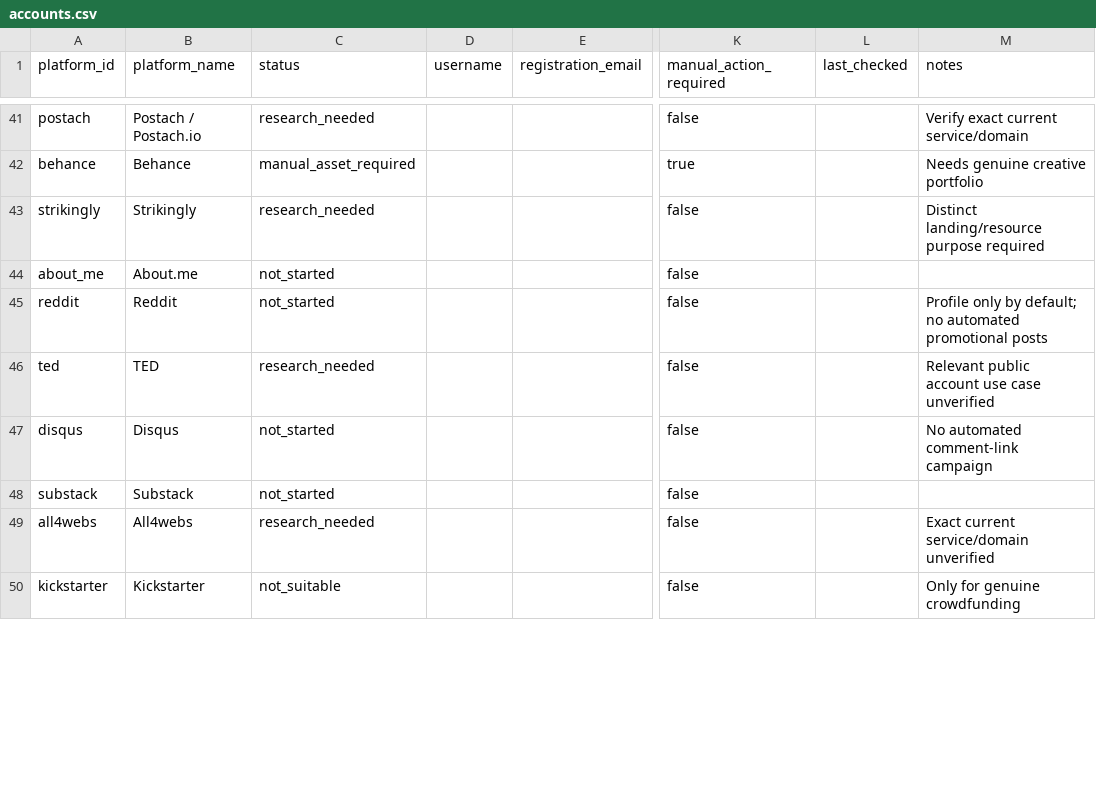
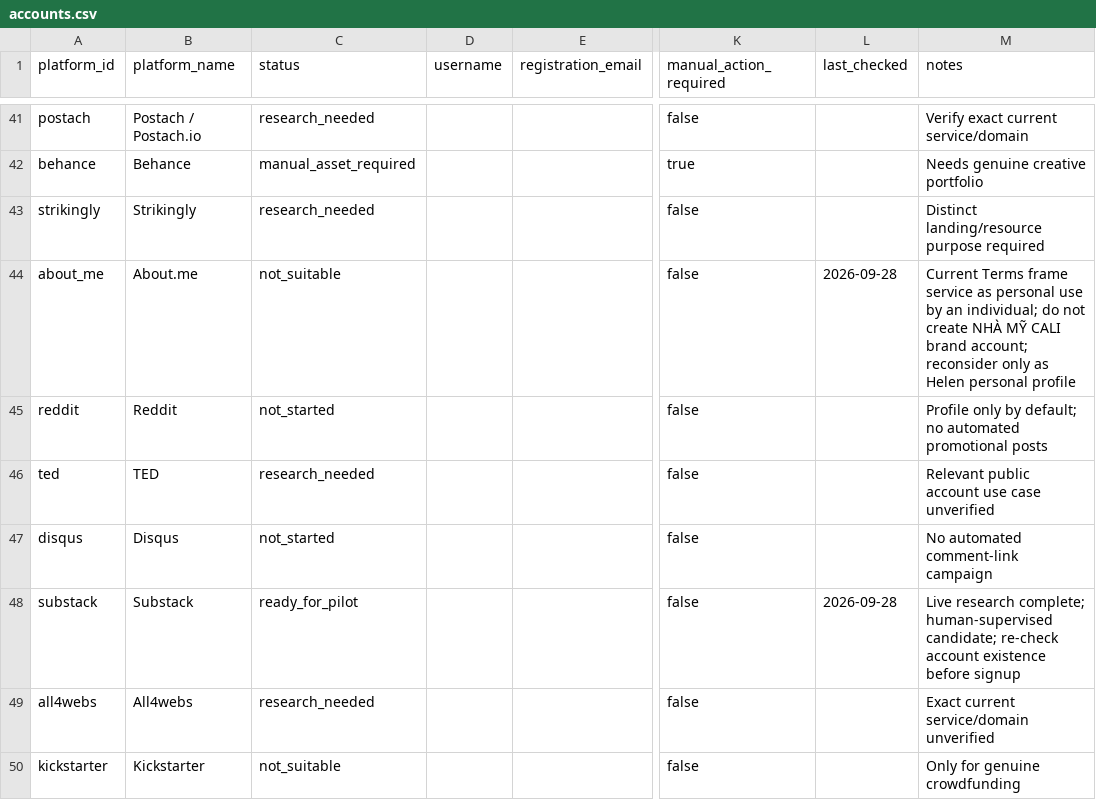
Before and after one commit to quoctran-2608/nhamycali-web-presence, a CSV file: state/accounts.csv, drawn as a sheet; only a part is shown, gaps mark what is left out; the diff covers the shown part only; the diff names each change by its address in the sheet, - before the commit and + after, or states it on an @@ line.

Commit message:
Wave 1 live research: narrow pilot to policy-safe platforms
Documents current official platform policies, narrows the active pilot to Bluesky, Substack and Blogger, and records existing/manual/deferred platform decisions.

```diff
--- a/state/accounts.csv
+++ b/state/accounts.csv
-C44 (status): not_started
+C44 (status): not_suitable
-L44 (last_checked): (empty)
+L44 (last_checked): 2026-09-28
-M44 (notes): (empty)
+M44 (notes): Current Terms frame service as personal use by an individual; do not create NHÀ MỸ CALI brand account; reconsider only as Helen personal profile
-C48 (status): not_started
+C48 (status): ready_for_pilot
-L48 (last_checked): (empty)
+L48 (last_checked): 2026-09-28
-M48 (notes): (empty)
+M48 (notes): Live research complete; human-supervised candidate; re-check account existence before signup
```
Also changed, not shown: 30 edited cells elsewhere in this file, 8 other files.
